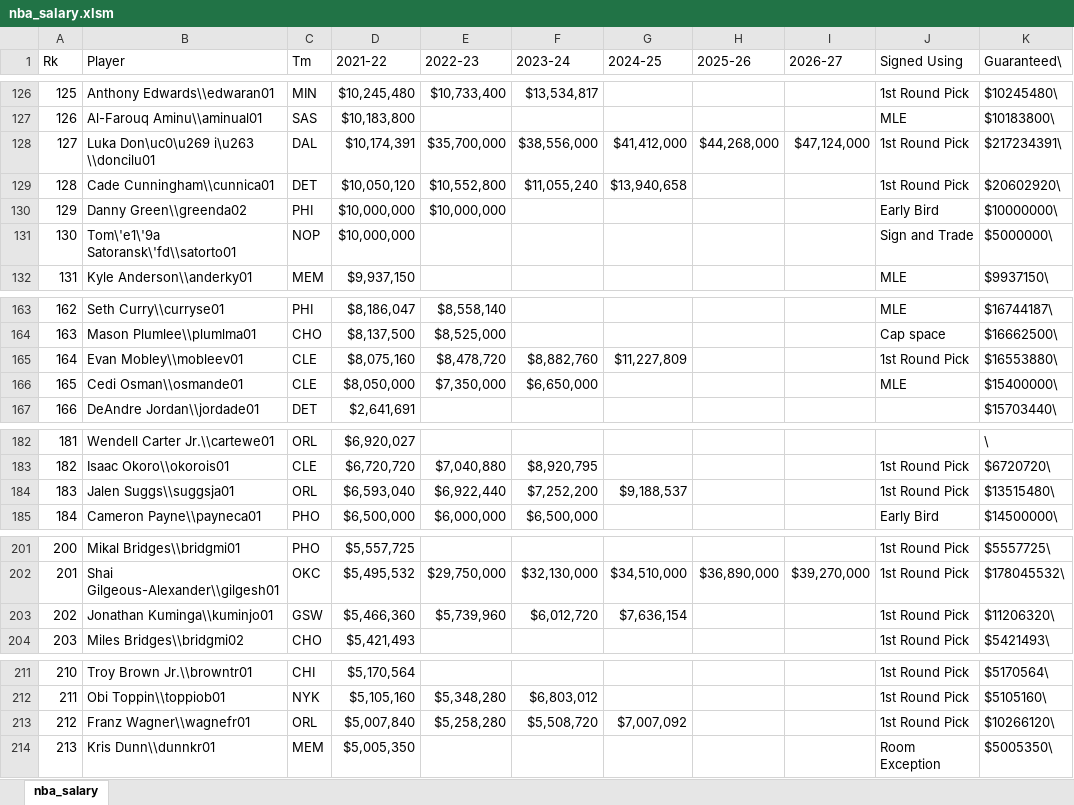
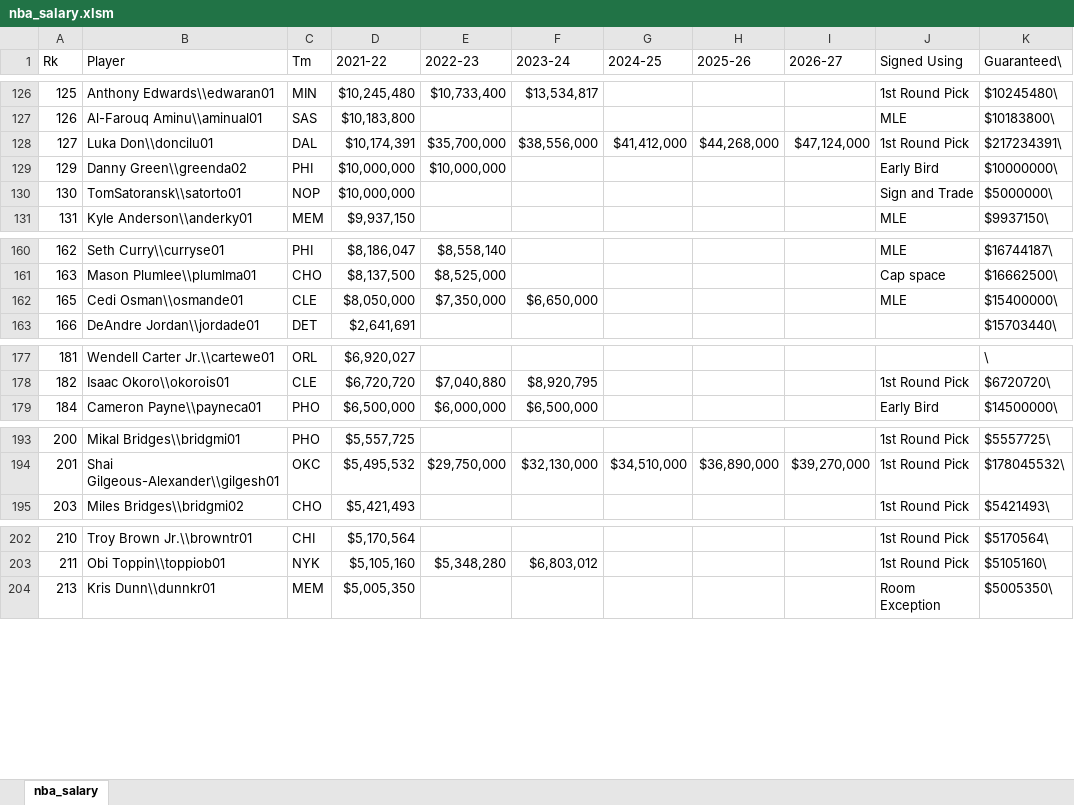
Before and after one commit to zijiamherst/stat231-Fiji_Bath_Ninjas, an Excel workbook: data/nba_salary.xlsm, sheet nba_salary, drawn as a sheet; only a part is shown, gaps mark what is left out; values as stored, in another font and other column widths than the file's, no borders; removed rows and columns are numbered as before the commit, all else as after; the diff covers the shown part only; the diff names each change by its address in the sheet, - before the commit and + after, or states it on an @@ line.

Commit message:
added all the nba_salary and stats info

```diff
--- a/data/nba_salary.xlsm (sheet nba_salary)
+++ b/data/nba_salary.xlsm (sheet nba_salary)
-B128 (Player): Luka Don\uc0\u269 i\u263 \\doncilu01
+B128 (Player): Luka Don\\doncilu01
-row 129: 128 | Cade Cunningham\\cunnica01 | DET | $10,050,120 | $10,552,800 | $11,055,240 | $13,940,658 |  |  | 1st Round Pick | $20602920\
-B130 (Player): Tom\'e1\'9a Satoransk\'fd\\satorto01
+B130 (Player): TomSatoransk\\satorto01
-row 165: 164 | Evan Mobley\\mobleev01 | CLE | $8,075,160 | $8,478,720 | $8,882,760 | $11,227,809 |  |  | 1st Round Pick | $16553880\
-row 184: 183 | Jalen Suggs\\suggsja01 | ORL | $6,593,040 | $6,922,440 | $7,252,200 | $9,188,537 |  |  | 1st Round Pick | $13515480\
-row 203: 202 | Jonathan Kuminga\\kuminjo01 | GSW | $5,466,360 | $5,739,960 | $6,012,720 | $7,636,154 |  |  | 1st Round Pick | $11206320\
-row 213: 212 | Franz Wagner\\wagnefr01 | ORL | $5,007,840 | $5,258,280 | $5,508,720 | $7,007,092 |  |  | 1st Round Pick | $10266120\
```
Also changed, not shown: 278 removed rows and 9 edited cells elsewhere in this sheet, data/nba-zip-codes.xlsm, 5 other files.
